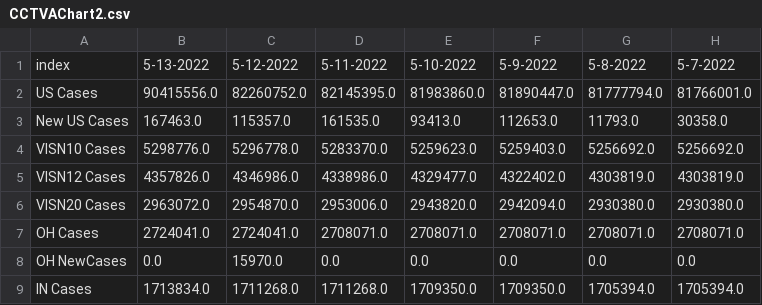
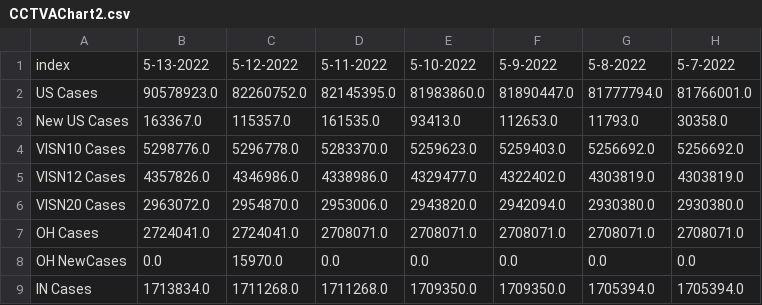
Before and after one commit to trebbag/VACovid, a CSV file: CCTVAChart2.csv, drawn as a sheet; only a part is shown; the diff names each change by its address in the sheet, - before the commit and + after, or states it on an @@ line.

```diff
--- a/CCTVAChart2.csv
+++ b/CCTVAChart2.csv
-B2: 90415556.0
+B2: 90578923.0
-B3: 167463.0
+B3: 163367.0
```
Also changed, not shown: VAChart.csv.
